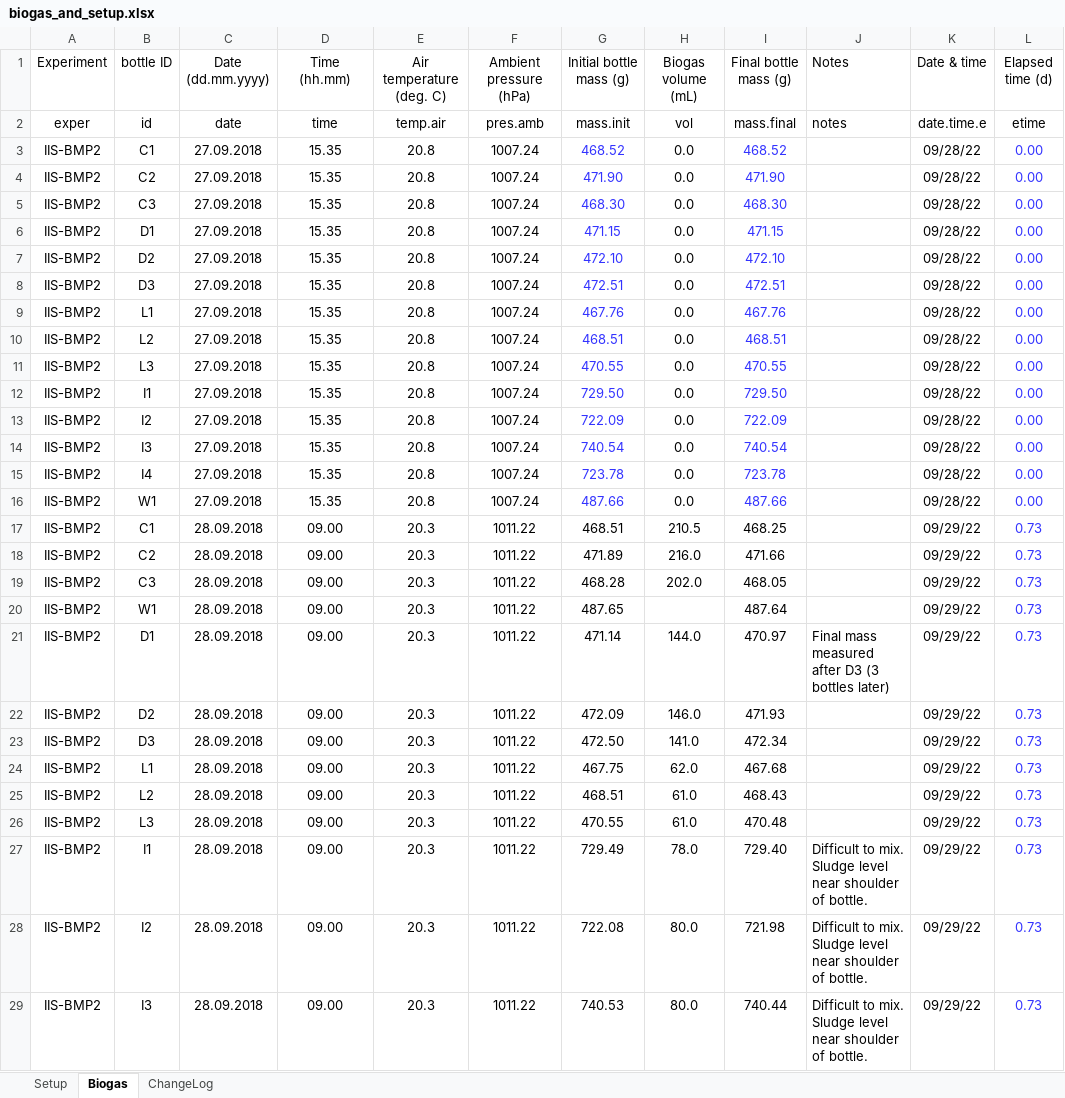
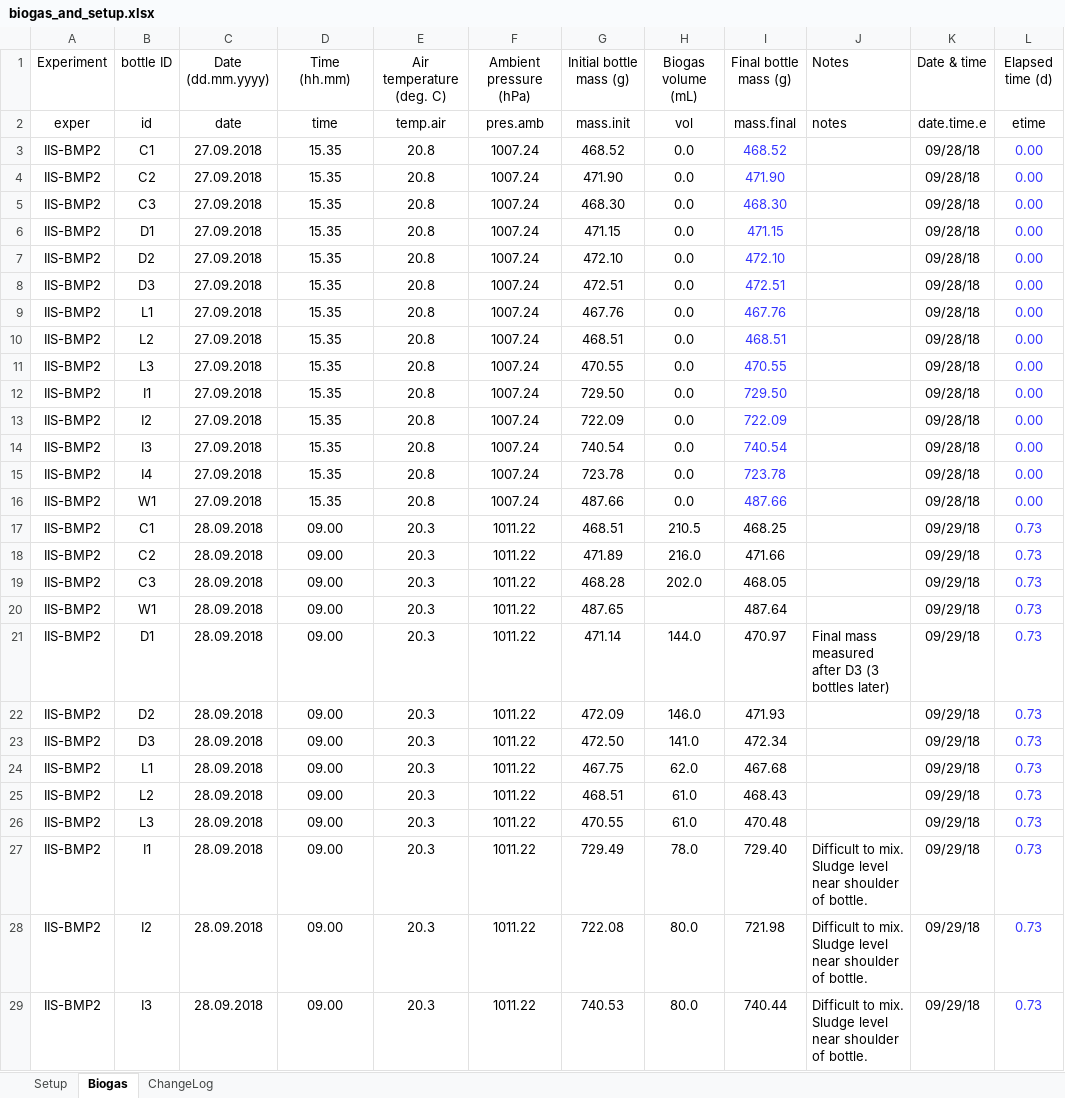
Before and after one commit to sashahafner/GD-BMP_paper_2019, an Excel workbook: experiments/IISBMP2/data/biogas_and_setup.xlsx, sheet Biogas, drawn as a sheet; only a part is shown; values as stored, in another font and other column widths than the file's, no borders; charts and pictures not drawn; the diff covers the shown part only; the diff names each change by its address in the sheet, - before the commit and + after, or states it on an @@ line.

Commit message:
Changes to figures, correction of headspace correction by change to biogas package and more importantly, use of uncorrected calcs for inoc only

```diff
--- a/experiments/IISBMP2/data/biogas_and_setup.xlsx (sheet Biogas)
+++ b/experiments/IISBMP2/data/biogas_and_setup.xlsx (sheet Biogas)
-G3:G16 text colour: #3333FF
+G3:G16 text colour: black
-K3:K16 (Date & time): 09/28/22
+K3:K16 (Date & time): 09/28/18
-K17:K29 (Date & time): 09/29/22
+K17:K29 (Date & time): 09/29/18
```
Also changed, not shown: 250 edited cells and cell formats elsewhere in this sheet, sheet ChangeLog, formulas that keep their value, charts or pictures, 53 other files.
